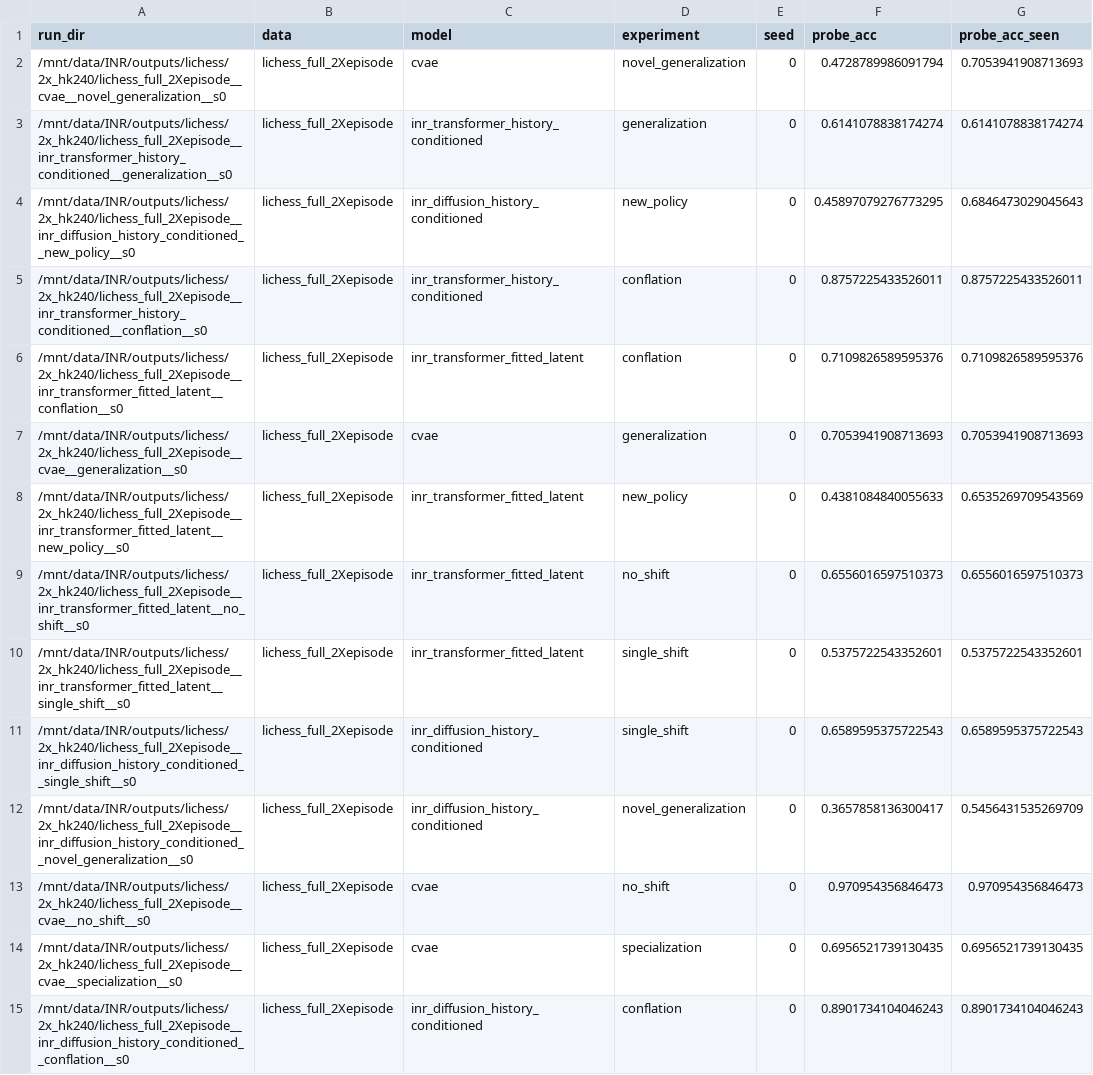
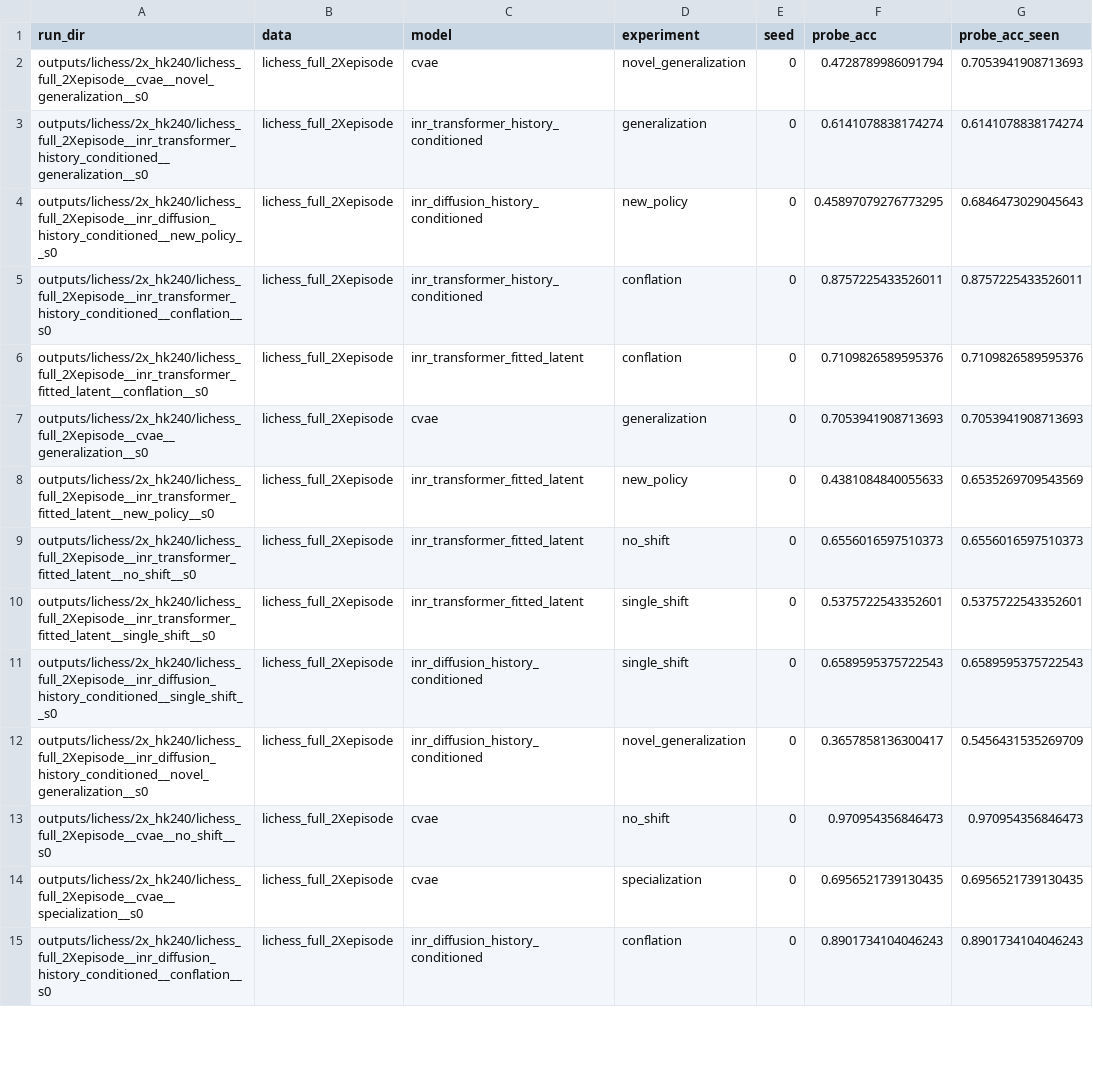
Before and after one commit to andrewkang12345/policyINR, a CSV file: outputs/lichess/2x_hk240/aggregate.csv, drawn as a sheet; only a part is shown; the diff covers the shown part only; the diff names each change by its address in the sheet, - before the commit and + after, or states it on an @@ line.

Commit message:
aggregate_all.md: drop custom_mujoco, stale all_policies, base+_all_policies duplicates; render seeds as mean±std
- Filter custom_mujoco_* data rows entirely.
- Drop stale all-policies datasets explicitly: lichess_top3_*_all_policies,
  synthetic_grf_*_all_policies (kept fastf1_*_all_policies/all_players,
  *_5p_all_policies, *_5col_all_policies — all post-rerun).
- Drop base <data> rows when a <data>_all_policies counterpart exists for
  the same (model, experiment) — the base row duplicates the all-policies
  probe in 5-policy/5-collector datasets (e.g. droid 5col).
- Group by (data, model, experiment), render seeds as mean±std.

3986 raw rows -> 731 unique groups.

```diff
--- a/outputs/lichess/2x_hk240/aggregate.csv
+++ b/outputs/lichess/2x_hk240/aggregate.csv
-A2 (run_dir): /mnt/data/INR/outputs/lichess/2x_hk240/lichess_full_2Xepisode__cvae__novel_generalization__s0
+A2 (run_dir): outputs/lichess/2x_hk240/lichess_full_2Xepisode__cvae__novel_generalization__s0
-A3 (run_dir): /mnt/data/INR/outputs/lichess/2x_hk240/lichess_full_2Xepisode__inr_transformer_history_conditioned__generalization__s0
+A3 (run_dir): outputs/lichess/2x_hk240/lichess_full_2Xepisode__inr_transformer_history_conditioned__generalization__s0
-A4 (run_dir): /mnt/data/INR/outputs/lichess/2x_hk240/lichess_full_2Xepisode__inr_diffusion_history_conditioned__new_policy__s0
+A4 (run_dir): outputs/lichess/2x_hk240/lichess_full_2Xepisode__inr_diffusion_history_conditioned__new_policy__s0
-A5 (run_dir): /mnt/data/INR/outputs/lichess/2x_hk240/lichess_full_2Xepisode__inr_transformer_history_conditioned__conflation__s0
+A5 (run_dir): outputs/lichess/2x_hk240/lichess_full_2Xepisode__inr_transformer_history_conditioned__conflation__s0
-A6 (run_dir): /mnt/data/INR/outputs/lichess/2x_hk240/lichess_full_2Xepisode__inr_transformer_fitted_latent__conflation__s0
+A6 (run_dir): outputs/lichess/2x_hk240/lichess_full_2Xepisode__inr_transformer_fitted_latent__conflation__s0
-A7 (run_dir): /mnt/data/INR/outputs/lichess/2x_hk240/lichess_full_2Xepisode__cvae__generalization__s0
+A7 (run_dir): outputs/lichess/2x_hk240/lichess_full_2Xepisode__cvae__generalization__s0
-A8 (run_dir): /mnt/data/INR/outputs/lichess/2x_hk240/lichess_full_2Xepisode__inr_transformer_fitted_latent__new_policy__s0
+A8 (run_dir): outputs/lichess/2x_hk240/lichess_full_2Xepisode__inr_transformer_fitted_latent__new_policy__s0
-A9 (run_dir): /mnt/data/INR/outputs/lichess/2x_hk240/lichess_full_2Xepisode__inr_transformer_fitted_latent__no_shift__s0
+A9 (run_dir): outputs/lichess/2x_hk240/lichess_full_2Xepisode__inr_transformer_fitted_latent__no_shift__s0
-A10 (run_dir): /mnt/data/INR/outputs/lichess/2x_hk240/lichess_full_2Xepisode__inr_transformer_fitted_latent__single_shift__s0
+A10 (run_dir): outputs/lichess/2x_hk240/lichess_full_2Xepisode__inr_transformer_fitted_latent__single_shift__s0
-A11 (run_dir): /mnt/data/INR/outputs/lichess/2x_hk240/lichess_full_2Xepisode__inr_diffusion_history_conditioned__single_shift__s0
+A11 (run_dir): outputs/lichess/2x_hk240/lichess_full_2Xepisode__inr_diffusion_history_conditioned__single_shift__s0
-A12 (run_dir): /mnt/data/INR/outputs/lichess/2x_hk240/lichess_full_2Xepisode__inr_diffusion_history_conditioned__novel_generalization__s0
+A12 (run_dir): outputs/lichess/2x_hk240/lichess_full_2Xepisode__inr_diffusion_history_conditioned__novel_generalization__s0
-A13 (run_dir): /mnt/data/INR/outputs/lichess/2x_hk240/lichess_full_2Xepisode__cvae__no_shift__s0
+A13 (run_dir): outputs/lichess/2x_hk240/lichess_full_2Xepisode__cvae__no_shift__s0
-A14 (run_dir): /mnt/data/INR/outputs/lichess/2x_hk240/lichess_full_2Xepisode__cvae__specialization__s0
+A14 (run_dir): outputs/lichess/2x_hk240/lichess_full_2Xepisode__cvae__specialization__s0
-A15 (run_dir): /mnt/data/INR/outputs/lichess/2x_hk240/lichess_full_2Xepisode__inr_diffusion_history_conditioned__conflation__s0
+A15 (run_dir): outputs/lichess/2x_hk240/lichess_full_2Xepisode__inr_diffusion_history_conditioned__conflation__s0
```
Also changed, not shown: 42 edited cells elsewhere in this file, outputs/droid/balanced_min300_remove_hk300/aggregate.csv, outputs/fastf1/uncapped_full_suite/aggregate.csv, 29 other files.
